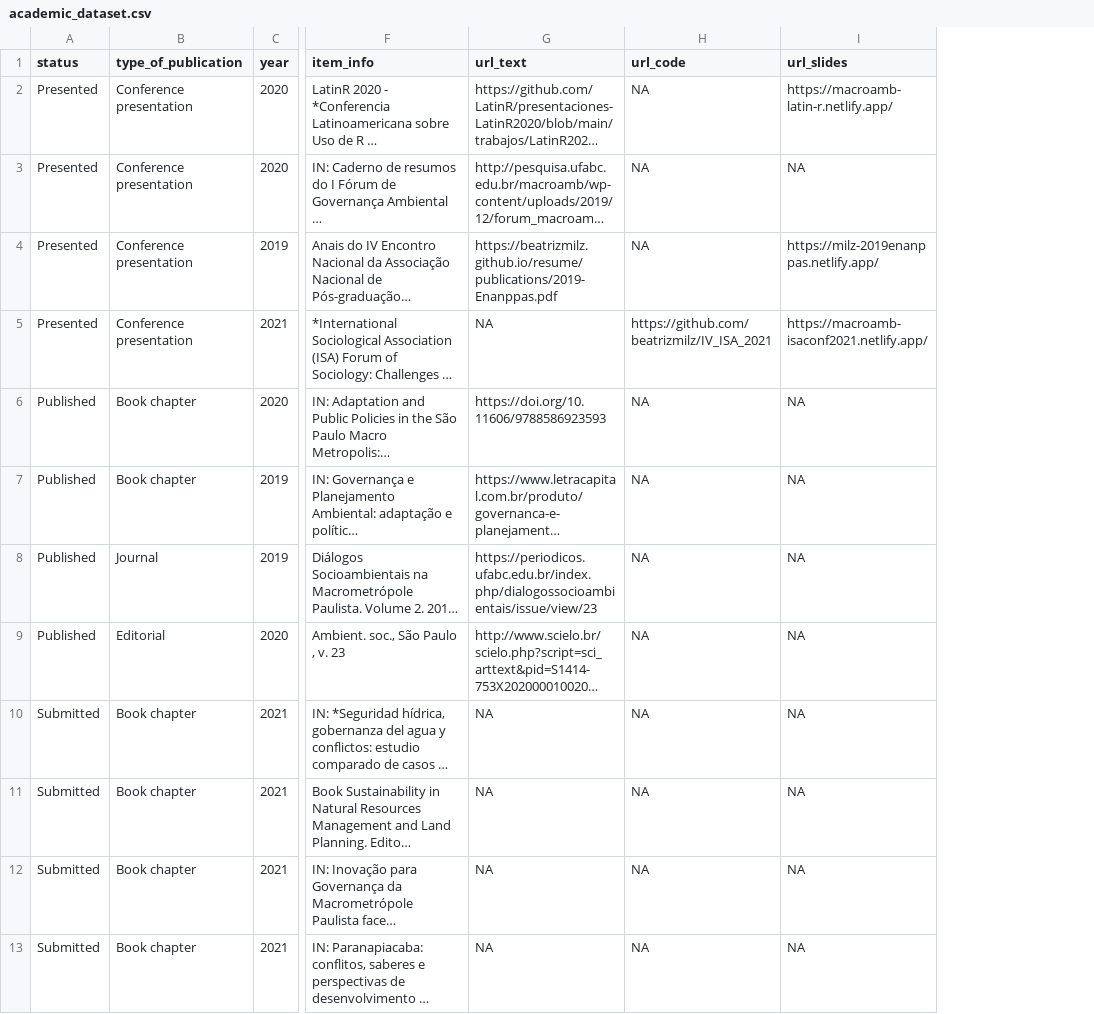
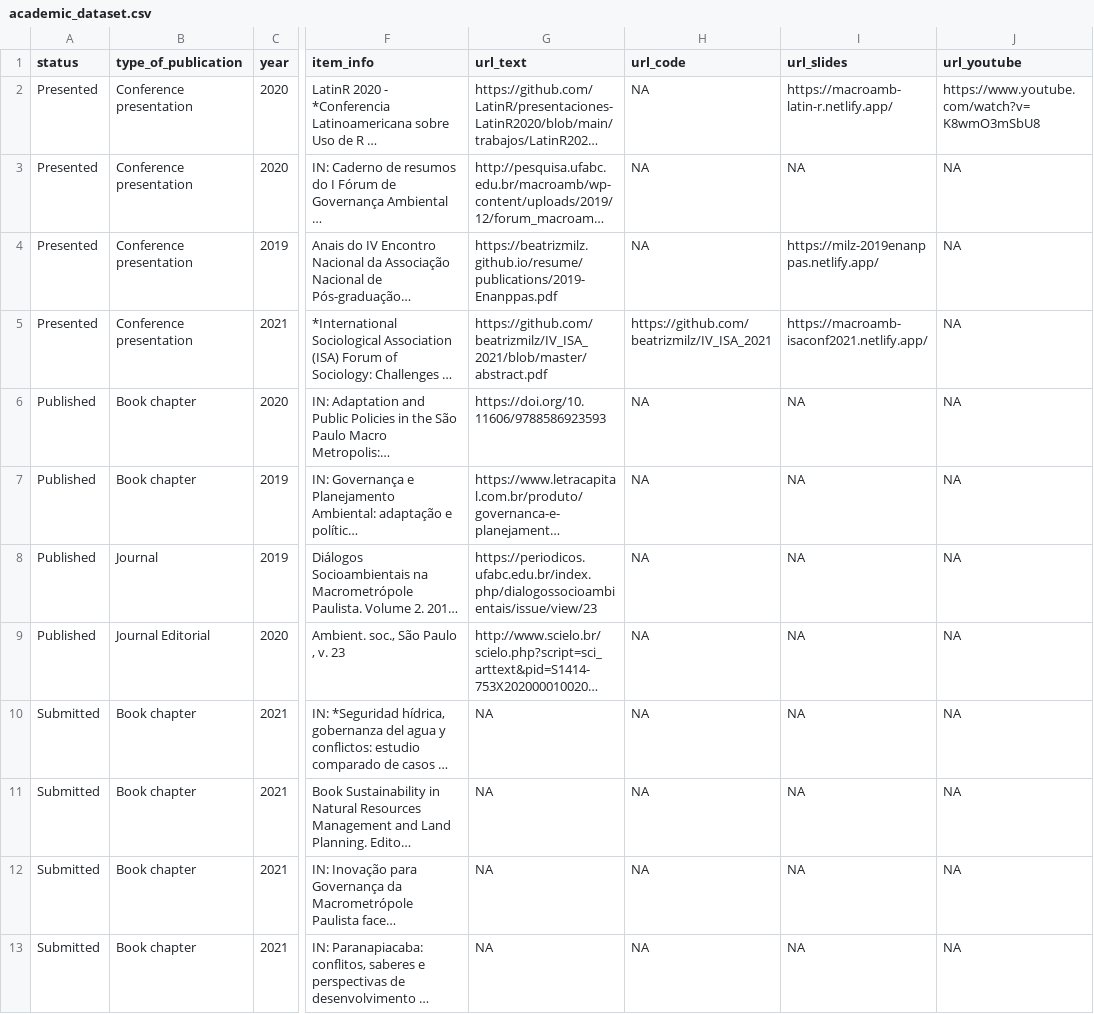
Before and after one commit to beatrizmilz/shinyresume, a CSV file: data/academic_dataset.csv, drawn as a sheet; only a part is shown, gaps mark what is left out; long unchanged cells end in …; the diff names each change by its address in the sheet, - before the commit and + after, or states it on an @@ line.

```diff
--- a/data/academic_dataset.csv
+++ b/data/academic_dataset.csv
+column J (url_youtube), rows 2-13: https://www.youtube.com/watch?v=K8wmO3mSbU8 | NA | NA | NA | NA | NA | NA | NA | NA | NA | NA | NA
-G5 (url_text): NA
+G5 (url_text): https://github.com/beatrizmilz/IV_ISA_2021/blob/master/abstract.pdf
-B9 (type_of_publication): Editorial
+B9 (type_of_publication): Journal Editorial
```
Also changed, not shown: data/academic_badges.csv, 4 other files.
